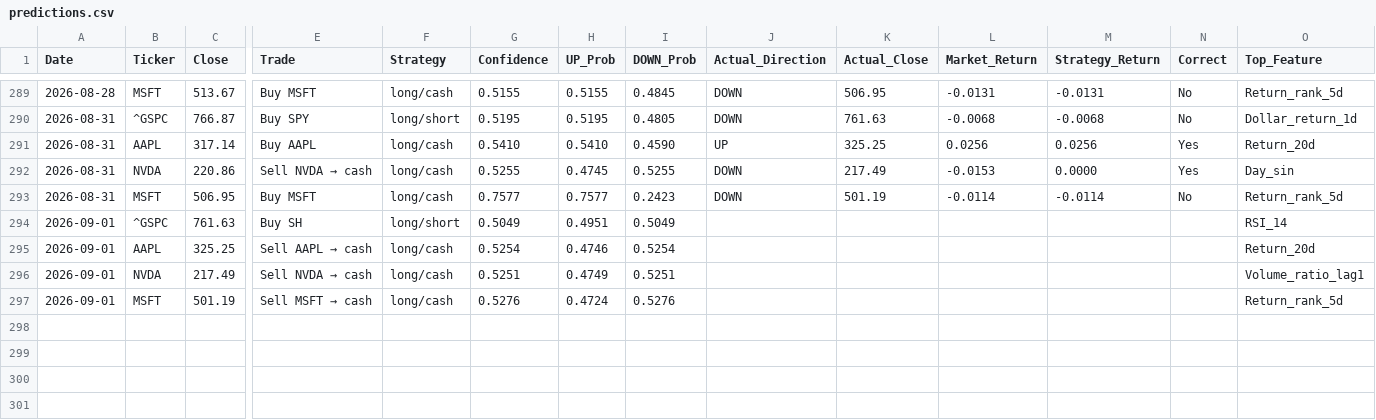
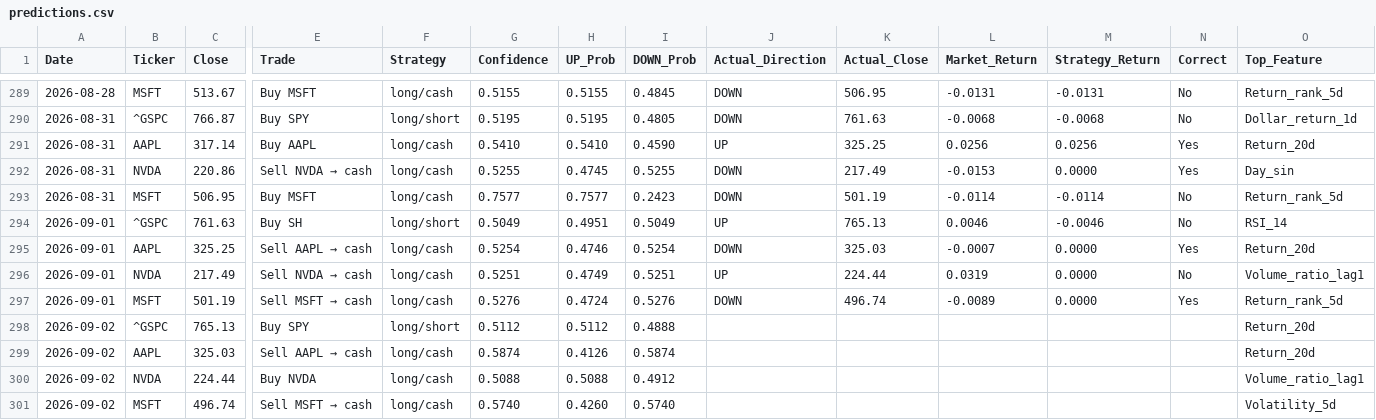
Before and after one commit to VDP09/AI-Trade, a CSV file: predictions.csv, drawn as a sheet; only a part is shown, gaps mark what is left out; rows hold the shown columns only; the diff names each change by its address in the sheet, - before the commit and + after, or states it on an @@ line.

```diff
--- a/predictions.csv
+++ b/predictions.csv
-J294 (Actual_Direction): (empty)
+J294 (Actual_Direction): UP
-K294 (Actual_Close): (empty)
+K294 (Actual_Close): 765.13
-L294 (Market_Return): (empty)
+L294 (Market_Return): 0.0046
-M294 (Strategy_Return): (empty)
+M294 (Strategy_Return): -0.0046
-N294 (Correct): (empty)
+N294 (Correct): No
-J295 (Actual_Direction): (empty)
+J295 (Actual_Direction): DOWN
-K295 (Actual_Close): (empty)
+K295 (Actual_Close): 325.03
-L295 (Market_Return): (empty)
+L295 (Market_Return): -0.0007
-M295:M297 (Strategy_Return): (empty)
+M295:M297 (Strategy_Return): 0.0000
-N295 (Correct): (empty)
+N295 (Correct): Yes
-J296 (Actual_Direction): (empty)
+J296 (Actual_Direction): UP
-K296 (Actual_Close): (empty)
+K296 (Actual_Close): 224.44
-L296 (Market_Return): (empty)
+L296 (Market_Return): 0.0319
-N296 (Correct): (empty)
+N296 (Correct): No
-J297 (Actual_Direction): (empty)
+J297 (Actual_Direction): DOWN
-K297 (Actual_Close): (empty)
+K297 (Actual_Close): 496.74
-L297 (Market_Return): (empty)
+L297 (Market_Return): -0.0089
-N297 (Correct): (empty)
+N297 (Correct): Yes
+row 298: 2026-09-02 | ^GSPC | 765.13 | Buy SPY | long/short | 0.5112 | 0.5112 | 0.4888 |  |  |  |  |  | Return_20d
+row 299: 2026-09-02 | AAPL | 325.03 | Sell AAPL → cash | long/cash | 0.5874 | 0.4126 | 0.5874 |  |  |  |  |  | Return_20d
+row 300: 2026-09-02 | NVDA | 224.44 | Buy NVDA | long/cash | 0.5088 | 0.5088 | 0.4912 |  |  |  |  |  | Volume_ratio_lag1
+row 301: 2026-09-02 | MSFT | 496.74 | Sell MSFT → cash | long/cash | 0.5740 | 0.4260 | 0.5740 |  |  |  |  |  | Volatility_5d
```
